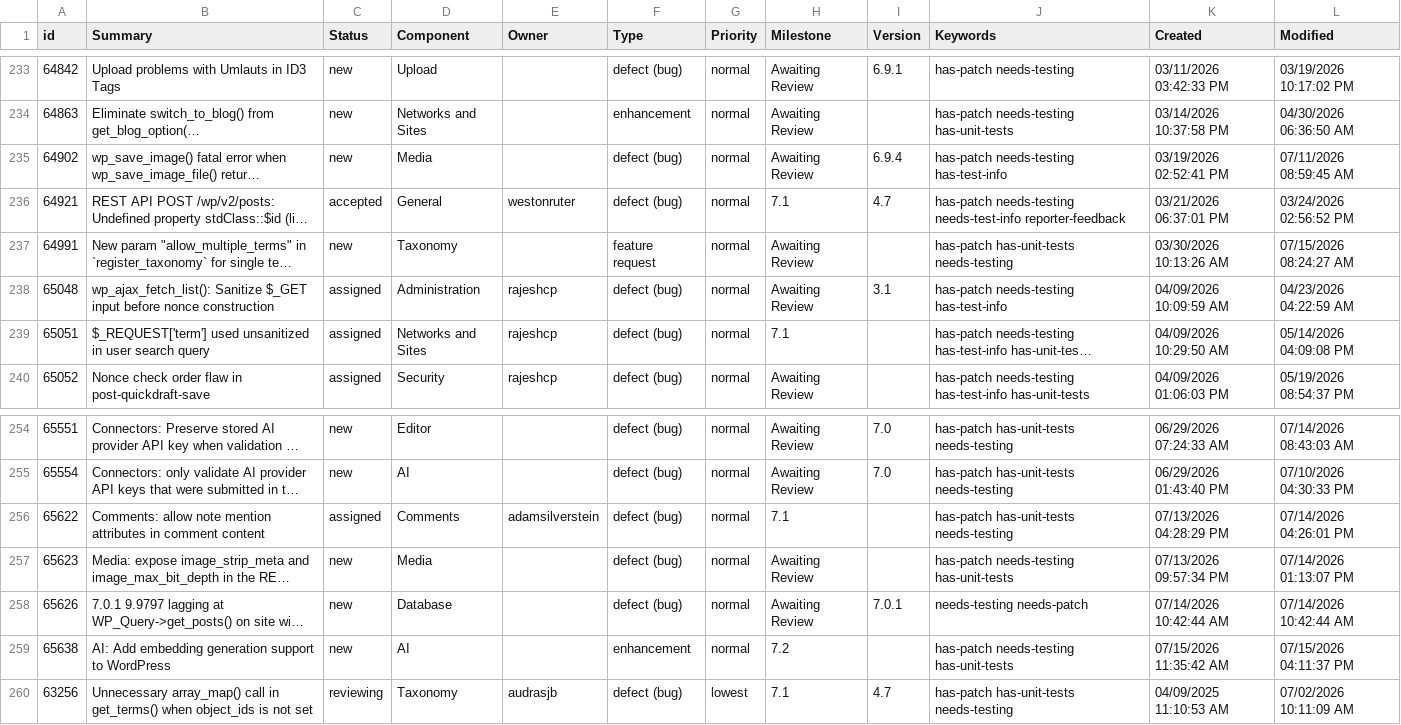
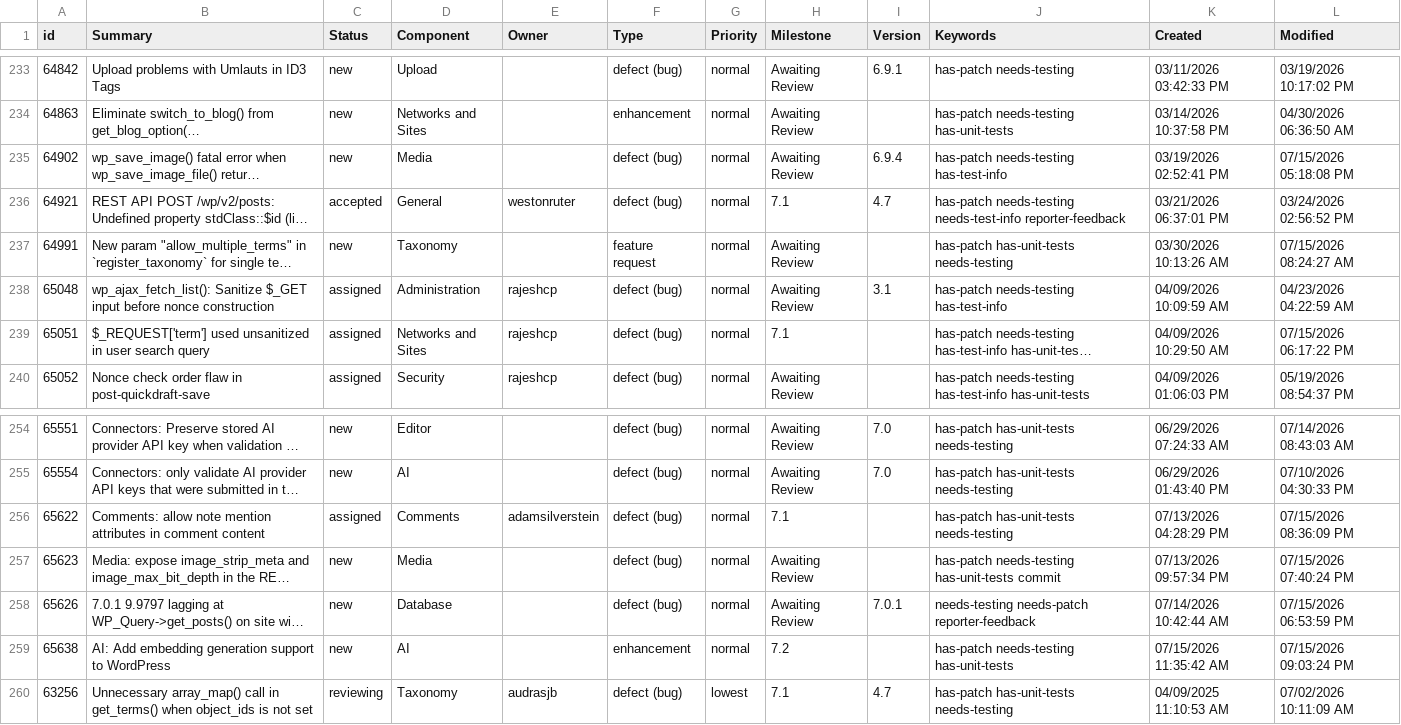
Before and after one commit to jamesbregenzer/wp-core-radar, a CSV file: data/raw/manual/2026-07-15/general_needs_testing.csv, drawn as a sheet; only a part is shown, gaps mark what is left out; long unchanged cells end in …; the diff names each change by its address in the sheet, - before the commit and + after, or states it on an @@ line.

Commit message:
Update radar data

```diff
--- a/data/raw/manual/2026-07-15/general_needs_testing.csv
+++ b/data/raw/manual/2026-07-15/general_needs_testing.csv
-L235 (Modified): 07/11/2026 08:59:45 AM
+L235 (Modified): 07/15/2026 05:18:08 PM
-L239 (Modified): 05/14/2026 04:09:08 PM
+L239 (Modified): 07/15/2026 06:17:22 PM
-L256 (Modified): 07/14/2026 04:26:01 PM
+L256 (Modified): 07/15/2026 08:36:09 PM
-J257 (Keywords): has-patch needs-testing has-unit-tests
+J257 (Keywords): has-patch needs-testing has-unit-tests commit
-L257 (Modified): 07/14/2026 01:13:07 PM
+L257 (Modified): 07/15/2026 07:40:24 PM
-J258 (Keywords): needs-testing needs-patch
+J258 (Keywords): needs-testing needs-patch reporter-feedback
-L258 (Modified): 07/14/2026 10:42:44 AM
+L258 (Modified): 07/15/2026 06:53:59 PM
-L259 (Modified): 07/15/2026 04:11:37 PM
+L259 (Modified): 07/15/2026 09:03:24 PM
```
Also changed, not shown: 5 other files.
